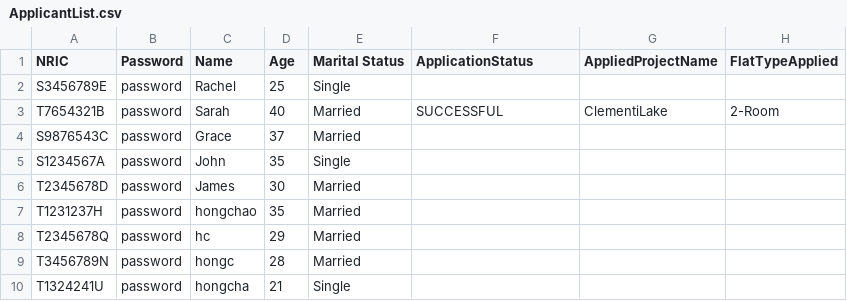
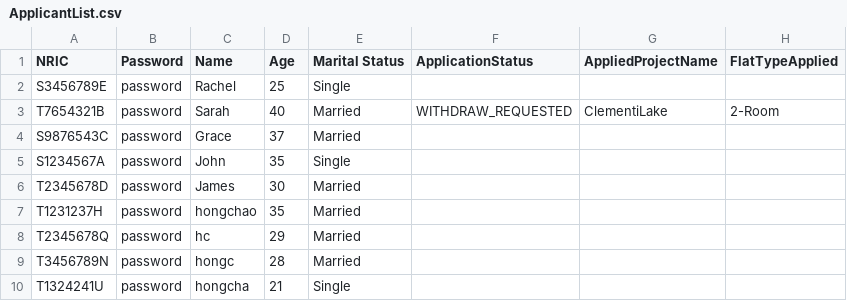
Before and after one commit to AlwinSingh/HDBSystem, a CSV file: data/ApplicantList.csv, drawn as a sheet.

```diff
--- a/data/ApplicantList.csv
+++ b/data/ApplicantList.csv
@@ -2,3 +2,3 @@ NRIC,Password,Name,Age,Marital Status,ApplicationStatus,AppliedProjectName,FlatT
 S3456789E,password,Rachel,25,Single,,,
-T7654321B,password,Sarah,40,Married,SUCCESSFUL,ClementiLake,2-Room
+T7654321B,password,Sarah,40,Married,WITHDRAW_REQUESTED,ClementiLake,2-Room
 S9876543C,password,Grace,37,Married,,,
```
Also changed, not shown: data/ProjectList.csv, 3 other files.
